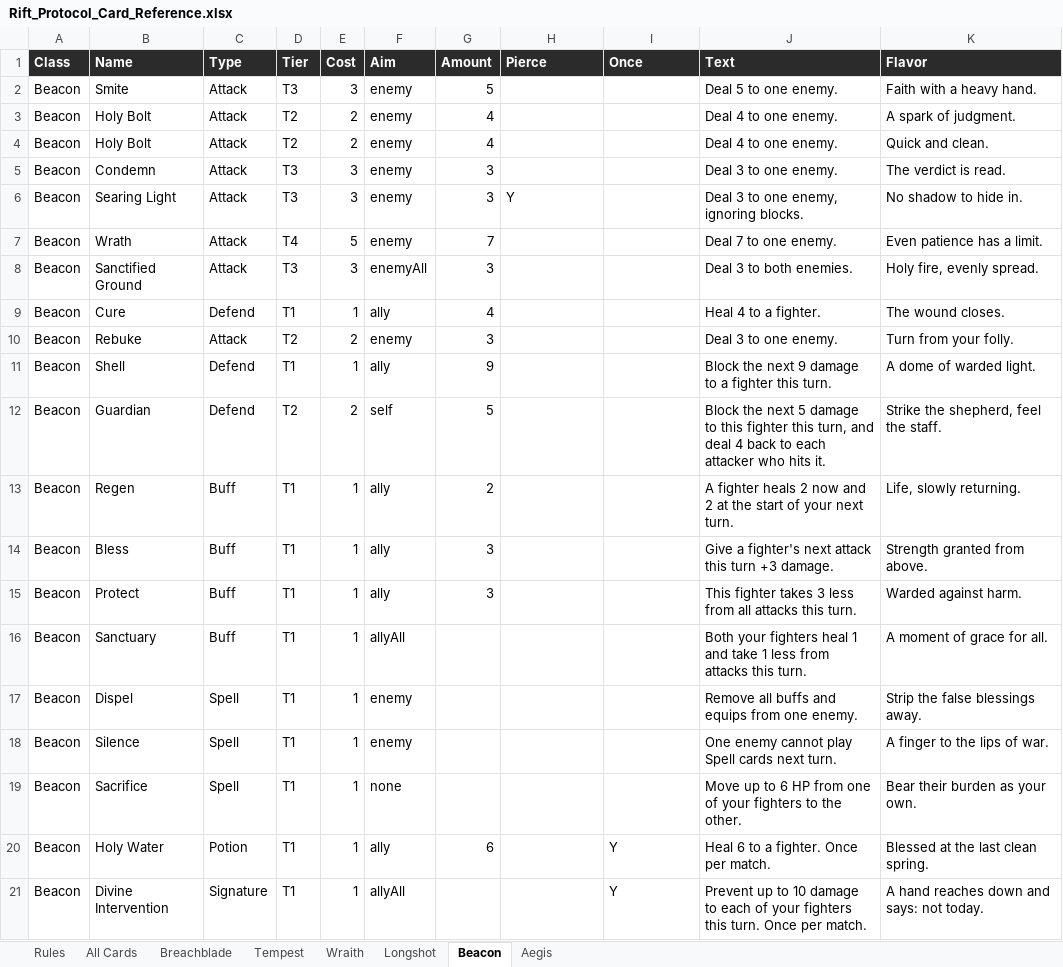
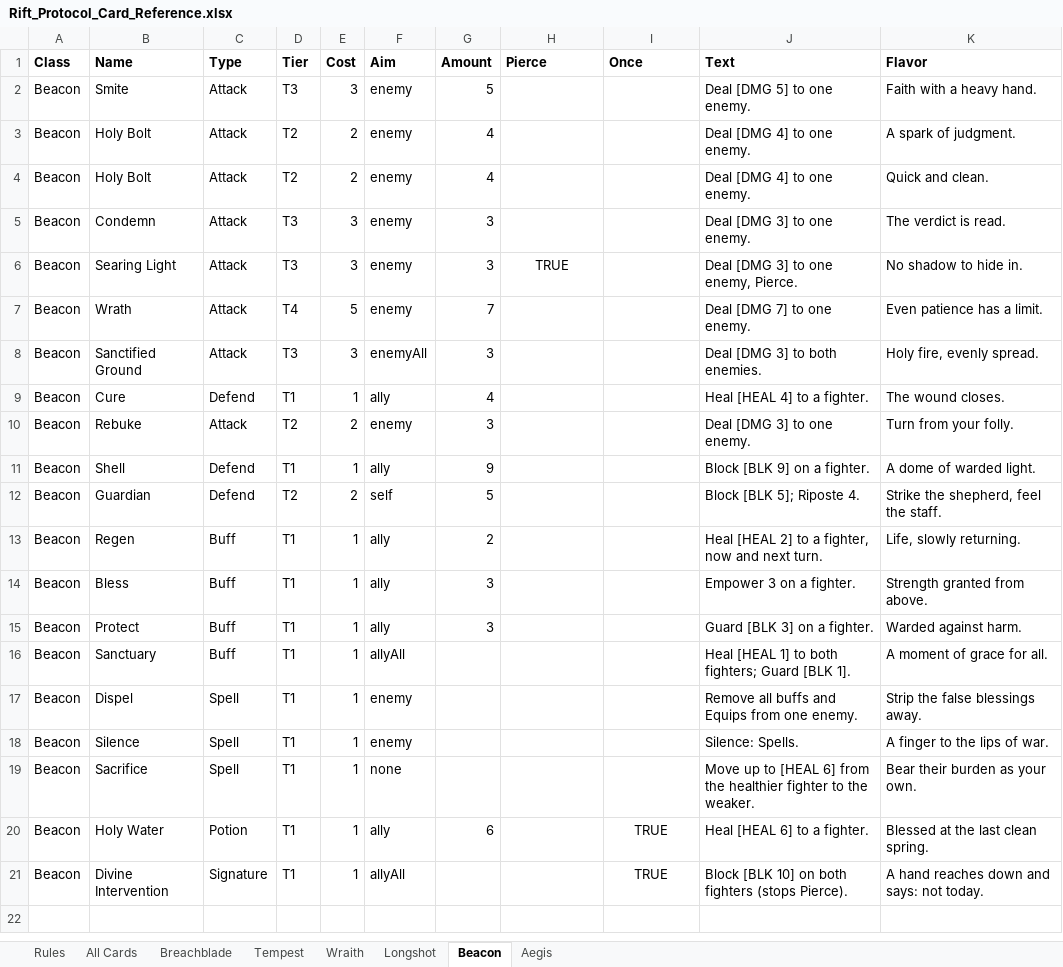
Before and after one commit to Dadpops/RiftProtocol, an Excel workbook: Rift_Protocol_Card_Reference.xlsx, sheet Beacon, drawn as a sheet; values as stored, in another font and other column widths than the file's, no borders; the diff names each change by its address in the sheet, - before the commit and + after, or states it on an @@ line.

```diff
--- a/Rift_Protocol_Card_Reference.xlsx (sheet Beacon)
+++ b/Rift_Protocol_Card_Reference.xlsx (sheet Beacon)
@@ A1:K1 fill: #2B2B2B → none, text colour: #FFFFFF → black @@
-J2 (Text): Deal 5 to one enemy.
+J2 (Text): Deal [DMG 5] to one enemy.
-J3:J4 (Text): Deal 4 to one enemy.
+J3:J4 (Text): Deal [DMG 4] to one enemy.
-J5 (Text): Deal 3 to one enemy.
+J5 (Text): Deal [DMG 3] to one enemy.
-H6 (Pierce): Y
+H6 (Pierce): TRUE
-H6 alignment: left
+H6 alignment: center
-J6 (Text): Deal 3 to one enemy, ignoring blocks.
+J6 (Text): Deal [DMG 3] to one enemy, Pierce.
-J7 (Text): Deal 7 to one enemy.
+J7 (Text): Deal [DMG 7] to one enemy.
-J8 (Text): Deal 3 to both enemies.
+J8 (Text): Deal [DMG 3] to both enemies.
-J9 (Text): Heal 4 to a fighter.
+J9 (Text): Heal [HEAL 4] to a fighter.
-J10 (Text): Deal 3 to one enemy.
+J10 (Text): Deal [DMG 3] to one enemy.
-J11 (Text): Block the next 9 damage to a fighter this turn.
+J11 (Text): Block [BLK 9] on a fighter.
-J12 (Text): Block the next 5 damage to this fighter this turn, and deal 4 back to each attacker who hits it.
+J12 (Text): Block [BLK 5]; Riposte 4.
-J13 (Text): A fighter heals 2 now and 2 at the start of your next turn.
+J13 (Text): Heal [HEAL 2] to a fighter, now and next turn.
-J14 (Text): Give a fighter's next attack this turn +3 damage.
+J14 (Text): Empower 3 on a fighter.
-J15 (Text): This fighter takes 3 less from all attacks this turn.
+J15 (Text): Guard [BLK 3] on a fighter.
-J16 (Text): Both your fighters heal 1 and take 1 less from attacks this turn.
+J16 (Text): Heal [HEAL 1] to both fighters; Guard [BLK 1].
-J17 (Text): Remove all buffs and equips from one enemy.
+J17 (Text): Remove all buffs and Equips from one enemy.
-J18 (Text): One enemy cannot play Spell cards next turn.
+J18 (Text): Silence: Spells.
-J19 (Text): …up to 6 HP from one of your fighters to the other.
+J19 (Text): …up to [HEAL 6] from the healthier fighter to the weaker.
-I20:I21 (Once): Y
+I20:I21 (Once): TRUE
-I20:I21 alignment: left
+I20:I21 alignment: center
-J20 (Text): Heal 6 to a fighter. Once per match.
+J20 (Text): Heal [HEAL 6] to a fighter.
-J21 (Text): Prevent up to 10 damage to each of your fighters this turn. Once per match.
+J21 (Text): Block [BLK 10] on both fighters (stops Pierce).
```
Also changed, not shown: sheet All Cards, sheet Tempest, sheet Wraith, sheet Longshot, sheet Breachblade, sheet Aegis, 2 other files.
